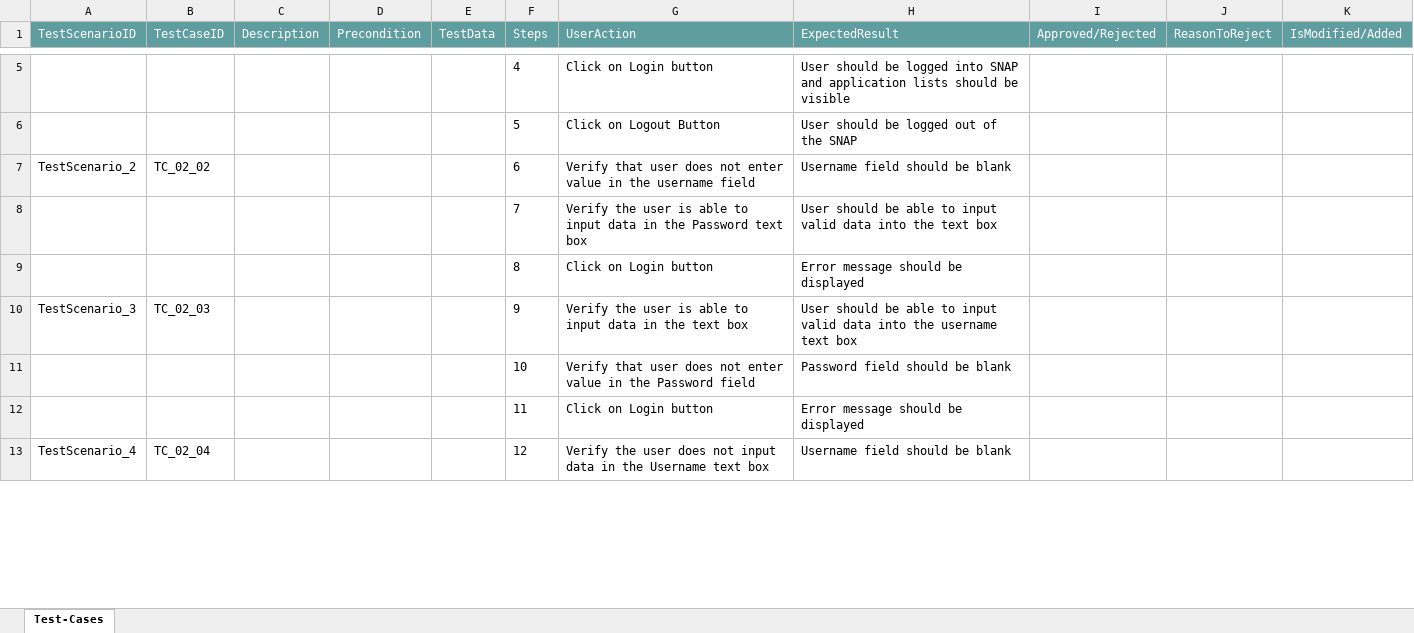
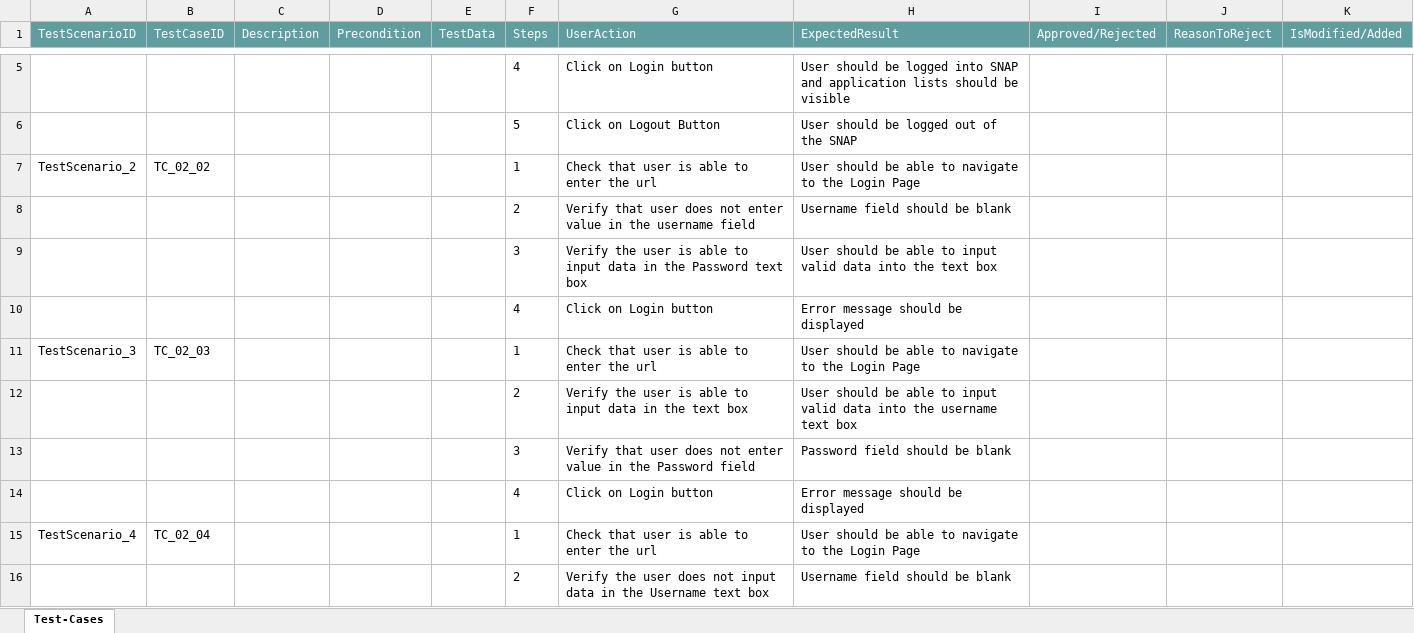
Before and after one commit to ShaikMohamedIrfan/GenericSNAPTesting, an Excel workbook: GenericPlatformPackageSNAP.xlsx, sheet Test-Cases, drawn as a sheet; only a part is shown, gaps mark what is left out; values as stored, in another font and other column widths than the file's, no borders; table styles not drawn; addresses are those after the commit; the diff covers the shown part only; the diff names each change by its address in the sheet, - before the commit and + after, or states it on an @@ line.

Commit message:
Initial Commit for Verification of Test cases

```diff
--- a/GenericPlatformPackageSNAP.xlsx (sheet Test-Cases)
+++ b/GenericPlatformPackageSNAP.xlsx (sheet Test-Cases)
-F7 (Steps): 6
+F7 (Steps): 1
-G7 (UserAction): Verify that user does not enter value in the username field
+G7 (UserAction): Check that user is able to enter the url
-H7 (ExpectedResult): Username field should be blank
+H7 (ExpectedResult): User should be able to navigate to the Login Page
+row 8:  |  |  |  |  | 2 | Verify that user does not enter value in the username field | Username field should be blank
-F9 (Steps): 7
+F9 (Steps): 3
-F10 (Steps): 8
+F10 (Steps): 4
-F11 (Steps): 9
+F11 (Steps): 1
-G11 (UserAction): Verify the user is able to input data in the text box
+G11 (UserAction): Check that user is able to enter the url
-H11 (ExpectedResult): …able to input valid data into the username text box
+H11 (ExpectedResult): …able to navigate to the Login Page
+row 12:  |  |  |  |  | 2 | Verify the user is able to input data in the text box | User should be able to input valid data into the username text box
-F13 (Steps): 10
+F13 (Steps): 3
-F14 (Steps): 11
+F14 (Steps): 4
-F15 (Steps): 12
+F15 (Steps): 1
-G15 (UserAction): Verify the user does not input data in the Username text box
+G15 (UserAction): Check that user is able to enter the url
-H15 (ExpectedResult): Username field should be blank
+H15 (ExpectedResult): User should be able to navigate to the Login Page
+row 16:  |  |  |  |  | 2 | Verify the user does not input data in the Username text box | Username field should be blank
```
Also changed, not shown: 8 added rows and 42 edited cells elsewhere in this sheet.
